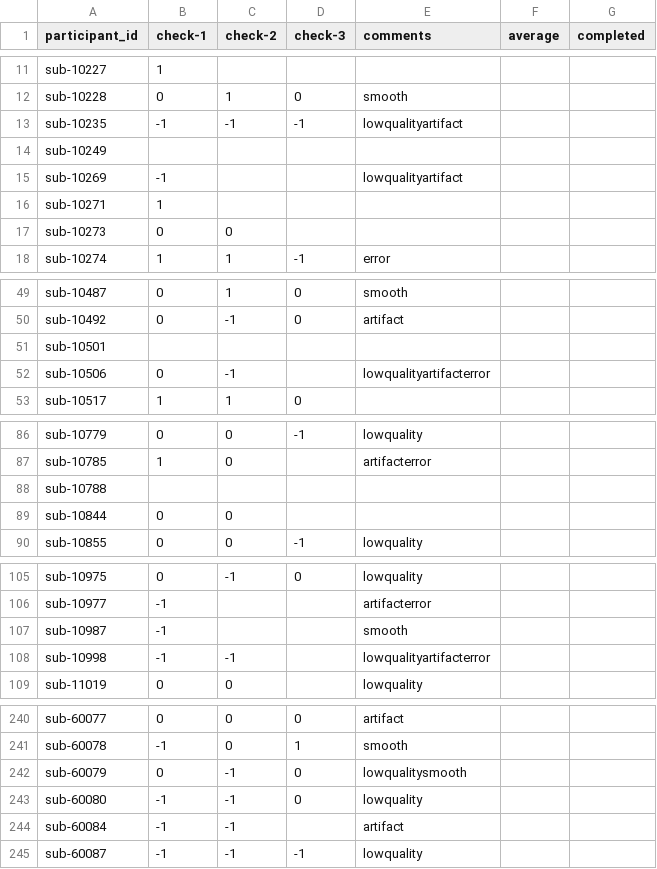
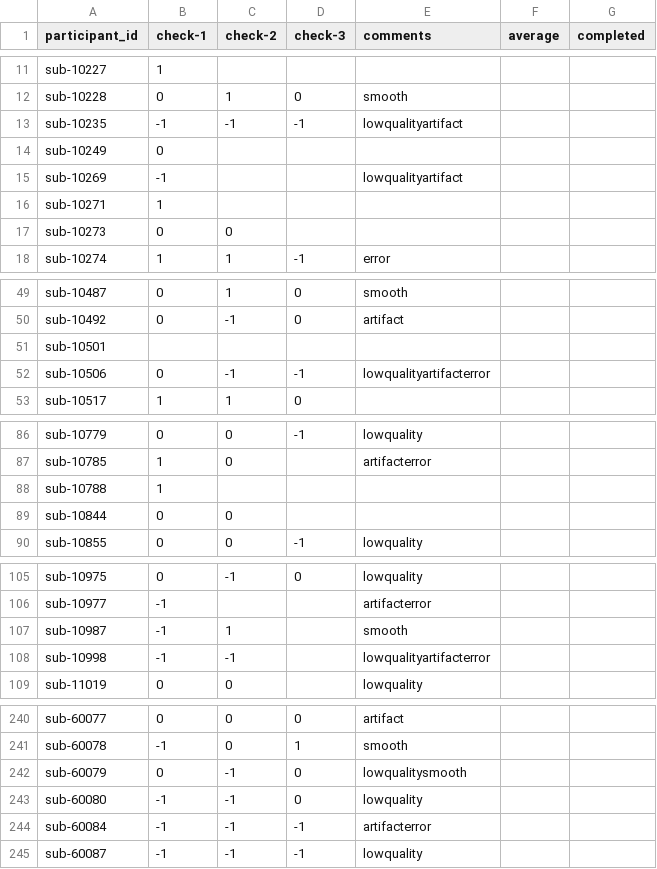
Before and after one commit to dbirman/mriqc_labeler, a CSV file: sinfo.csv, drawn as a sheet; only a part is shown, gaps mark what is left out; the diff covers the shown part only.

Commit message:
82%

```diff
--- a/sinfo.csv
+++ b/sinfo.csv
@@ -13,3 +13,3 @@ sub-10228,0,1,0,smooth,,
 sub-10235,-1,-1,-1,lowqualityartifact,,
-sub-10249,,,,,,
+sub-10249,0,,,,,
 sub-10269,-1,,,lowqualityartifact,,
@@ -51,3 +51,3 @@ sub-10492,0,-1,0,artifact,,
 sub-10501,,,,,,
-sub-10506,0,-1,,lowqualityartifacterror,,
+sub-10506,0,-1,-1,lowqualityartifacterror,,
 sub-10517,1,1,0,,,
@@ -87,3 +87,3 @@ sub-10779,0,0,-1,lowquality,,
 sub-10785,1,0,,artifacterror,,
-sub-10788,,,,,,
+sub-10788,1,,,,,
 sub-10844,0,0,,,,
@@ -106,3 +106,3 @@ sub-10975,0,-1,0,lowquality,,
 sub-10977,-1,,,artifacterror,,
-sub-10987,-1,,,smooth,,
+sub-10987,-1,1,,smooth,,
 sub-10998,-1,-1,,lowqualityartifacterror,,
@@ -243,3 +243,3 @@ sub-60079,0,-1,0,lowqualitysmooth,,
 sub-60080,-1,-1,0,lowquality,,
-sub-60084,-1,-1,,artifact,,
+sub-60084,-1,-1,-1,artifacterror,,
 sub-60087,-1,-1,-1,lowquality,,
```
Also changed, not shown: 3 edited cells elsewhere in this file.
